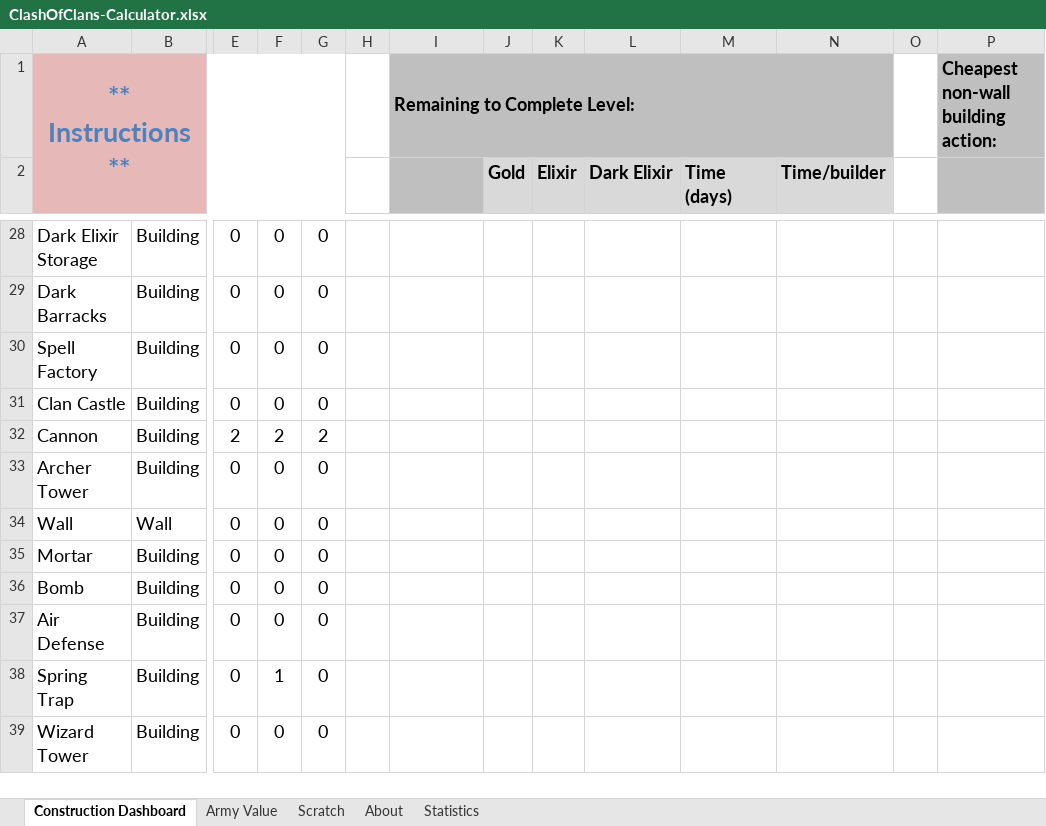
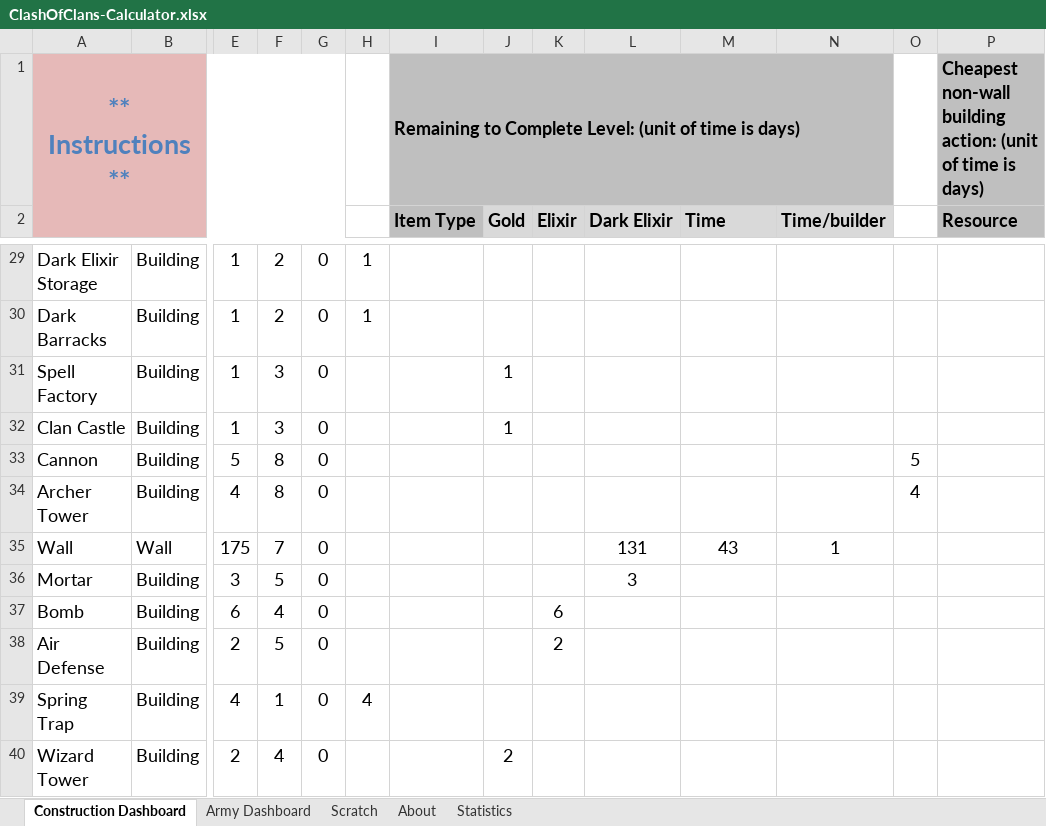
Before and after one commit to straxhaber/clashofclans-calculator, an Excel workbook: ClashOfClans-Calculator.xlsx, sheet Construction Dashboard, drawn as a sheet; only a part is shown, gaps mark what is left out; values as stored, in another font and other column widths than the file's, no borders; conditional formats and table styles not drawn; addresses are those after the commit; the diff covers the shown part only; the diff names each change by its address in the sheet, - before the commit and + after, or states it on an @@ line.

Commit message:
Restructured army tab, fixed bug in army size calculations

```diff
--- a/ClashOfClans-Calculator.xlsx (sheet Construction Dashboard)
+++ b/ClashOfClans-Calculator.xlsx (sheet Construction Dashboard)
-sheet tab: Army Value
+sheet tab: Army Dashboard
-I1 (Item Type): Remaining to Complete Level:
+I1 (Item Type): Remaining to Complete Level: (unit of time is days)
-P1 (Resource): …building action:
+P1 (Resource): …building action: (unit of time is days)
-I2: (empty)
+I2: Item Type
-M2: Time (days)
+M2: Time
-P2: (empty)
+P2: Resource
-E29:E32: 0
+E29:E32: 1
-F29:F30: 0
+F29:F30: 2
-H29:H30: (empty)
+H29:H30: 1
-F31:F32: 0
+F31:F32: 3
-J31:J32 (Gold): (empty)
+J31:J32 (Gold): 1
-E33: 2
+E33: 5
-F33: 2
+F33: 8
-G33: 2
+G33: 0
-O33: (empty)
+O33: 5
-E34: 0
+E34: 4
-F34: 0
+F34: 8
-O34: (empty)
+O34: 4
-E35: 0
+E35: 175
-F35: 0
+F35: 7
-L35 (Dark Elixir): (empty)
+L35 (Dark Elixir): 131
-M35 (Time): (empty)
+M35 (Time): 43
-N35 (Time/builder): (empty)
+N35 (Time/builder): 1
-E36: 0
+E36: 3
-F36: 0
+F36: 5
-L36 (Dark Elixir): (empty)
+L36 (Dark Elixir): 3
-E37: 0
+E37: 6
-F37: 0
+F37: 4
-K37 (Elixir): (empty)
+K37 (Elixir): 6
-E38: 0
+E38: 2
-F38: 0
+F38: 5
-K38 (Elixir): (empty)
+K38 (Elixir): 2
-E39: 0
+E39: 4
-H39: (empty)
+H39: 4
-E40: 0
+E40: 2
-F40: 0
+F40: 4
-J40 (Gold): (empty)
+J40 (Gold): 2
```
Also changed, not shown: 6 added rows, 5 removed rows, 278 edited cells, cell formats and merged cells elsewhere in this sheet, sheet Army Dashboard, sheet About, sheet Scratch, formulas that keep their value, hidden cells.
